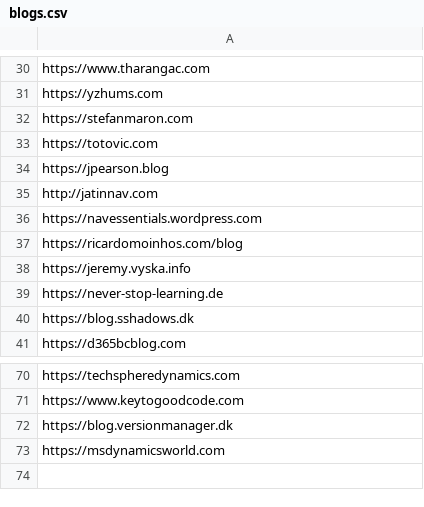
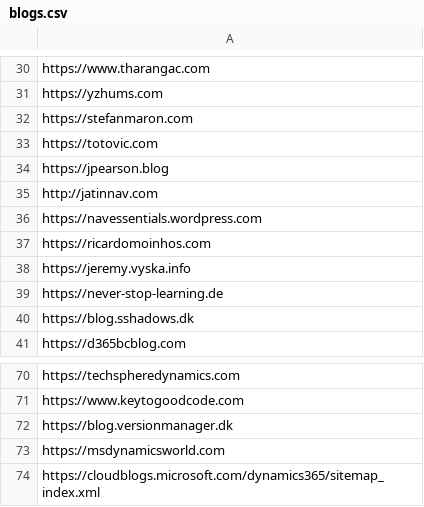
Before and after one commit to DmitryKatson/centralQ-ai, a CSV file: Knowledgebase/blogs.csv, drawn as a sheet; only a part is shown, gaps mark what is left out; the diff names each change by its address in the sheet, - before the commit and + after, or states it on an @@ line.

Commit message:
force some blogs

```diff
--- a/Knowledgebase/blogs.csv
+++ b/Knowledgebase/blogs.csv
-A37: https://ricardomoinhos.com/blog
+A37: https://ricardomoinhos.com
+row 74: https://cloudblogs.microsoft.com/dynamics365/sitemap_index.xml
```
Also changed, not shown: 1 other file.
